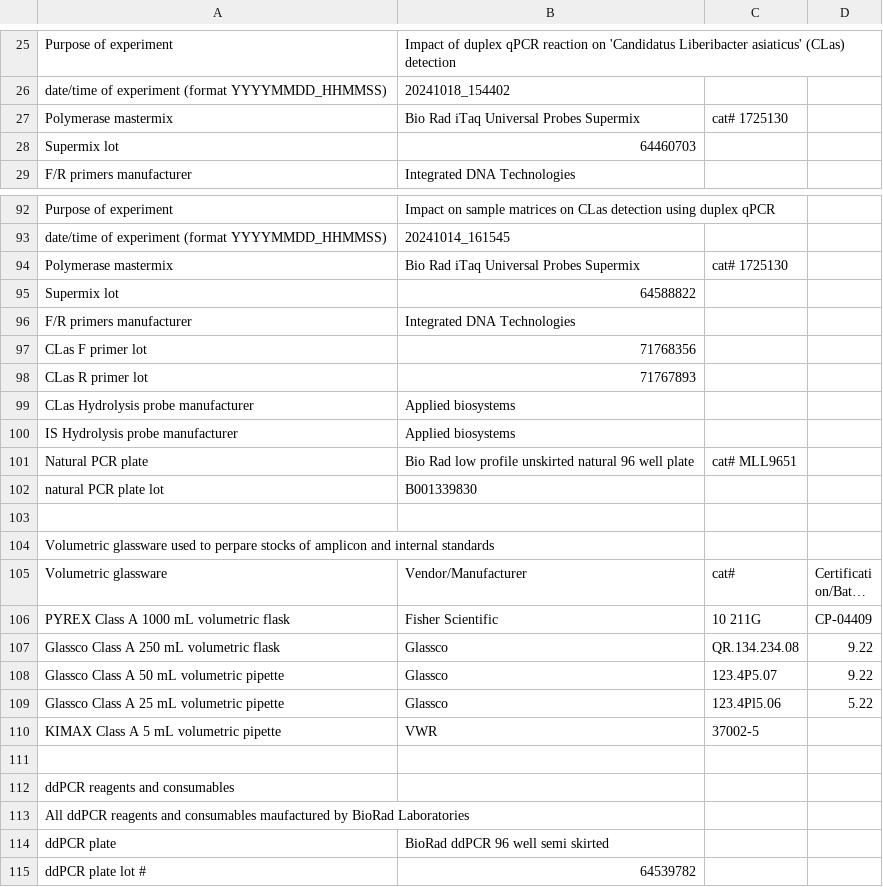
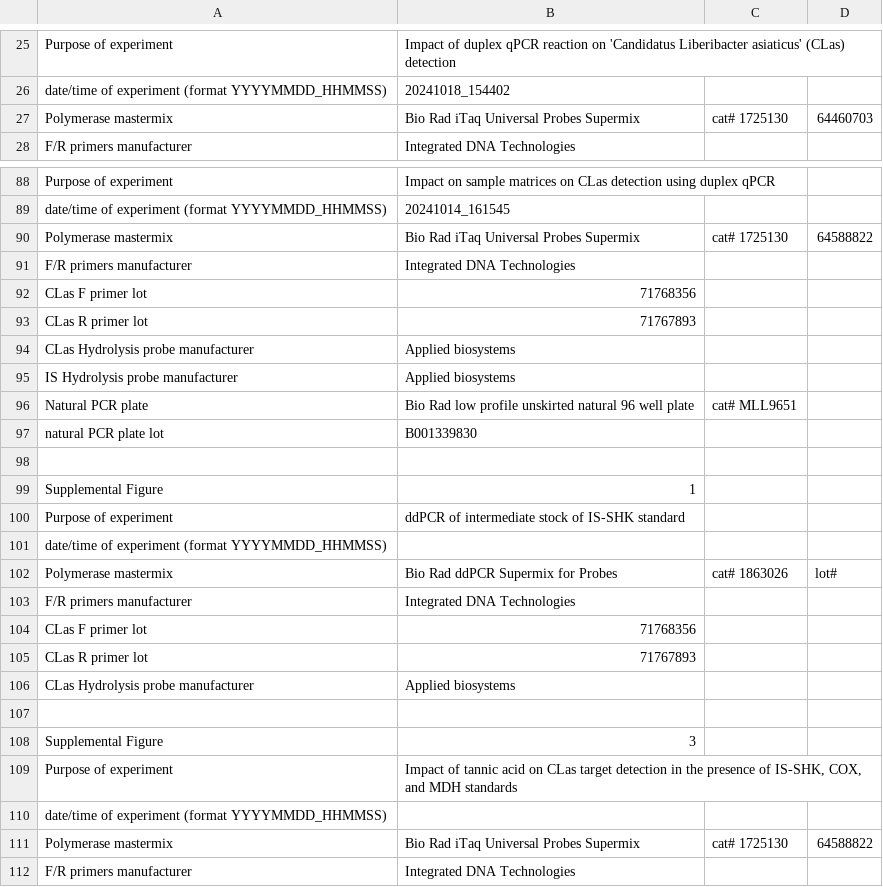
Before and after one commit to jphil011/Repository-for-Phillips-et-al.-2024, a CSV file: Metadata_for_Phillips et al..xlsx - Metadata.csv, drawn as a sheet; only a part is shown, gaps mark what is left out; the shorter side is filled out with more unchanged rows; long unchanged cells end in …; the diff covers the shown part only.

Commit message:
Update Metadata_for_Phillips et al..xlsx - Metadata.csv

```diff
--- a/Metadata_for_Phillips et al..xlsx - Metadata.csv
+++ b/Metadata_for_Phillips et al..xlsx - Metadata.csv
@@ -26,4 +26,3 @@ Purpose of experiment,Impact of duplex qPCR reaction on 'Candidatus Liberibacter
 date/time of experiment (format YYYYMMDD_HHMMSS),20241018_154402,,
-Polymerase mastermix ,Bio Rad iTaq Universal Probes Supermix, cat# 1725130,
-Supermix lot ,64460703,,
+Polymerase mastermix ,Bio Rad iTaq Universal Probes Supermix, cat# 1725130,64460703
 F/R primers manufacturer,Integrated DNA Technologies ,,
@@ -93,4 +89,24 @@ Purpose of experiment ,Impact on sample matrices on CLas detection using duplex
 date/time of experiment (format YYYYMMDD_HHMMSS),20241014_161545,,
-Polymerase mastermix ,Bio Rad iTaq Universal Probes Supermix, cat# 1725130,
-Supermix lot ,64588822,,
+Polymerase mastermix ,Bio Rad iTaq Universal Probes Supermix, cat# 1725130, 64588822
+F/R primers manufacturer,Integrated DNA Technologies ,,
+CLas F primer lot ,71768356,,
+CLas R primer lot ,71767893,,
+CLas Hydrolysis probe manufacturer,Applied biosystems ,,
+IS Hydrolysis probe manufacturer,Applied biosystems ,,
+Natural PCR plate ,Bio Rad low profile unskirted natural 96 well plate, cat# MLL9651,
+natural PCR plate lot,B001339830,,
+,,,
+Supplemental Figure, 1,,
+Purpose of experiment ,ddPCR of intermediate stock of IS-SHK standard,,
+date/time of experiment (format YYYYMMDD_HHMMSS), ,,
+Polymerase mastermix ,Bio Rad ddPCR Supermix for Probes, cat# 1863026, lot#
+F/R primers manufacturer,Integrated DNA Technologies ,,
+CLas F primer lot ,71768356,,
+CLas R primer lot ,71767893,,
+CLas Hydrolysis probe manufacturer,Applied biosystems ,,
+,,,
+Supplemental Figure, 3,,
+Purpose of experiment, "Impact of tannic acid on CLas target detection in the presence of IS-SHK, COX, and MDH standards",,
+date/time of experiment (format YYYYMMDD_HHMMSS),,,
+Polymerase mastermix ,Bio Rad iTaq Universal Probes Supermix, cat# 1725130, 64588822
 F/R primers manufacturer,Integrated DNA Technologies ,,
```
Also changed, not shown: 1 added row, 3 removed rows and 3 edited cells elsewhere in this file.
